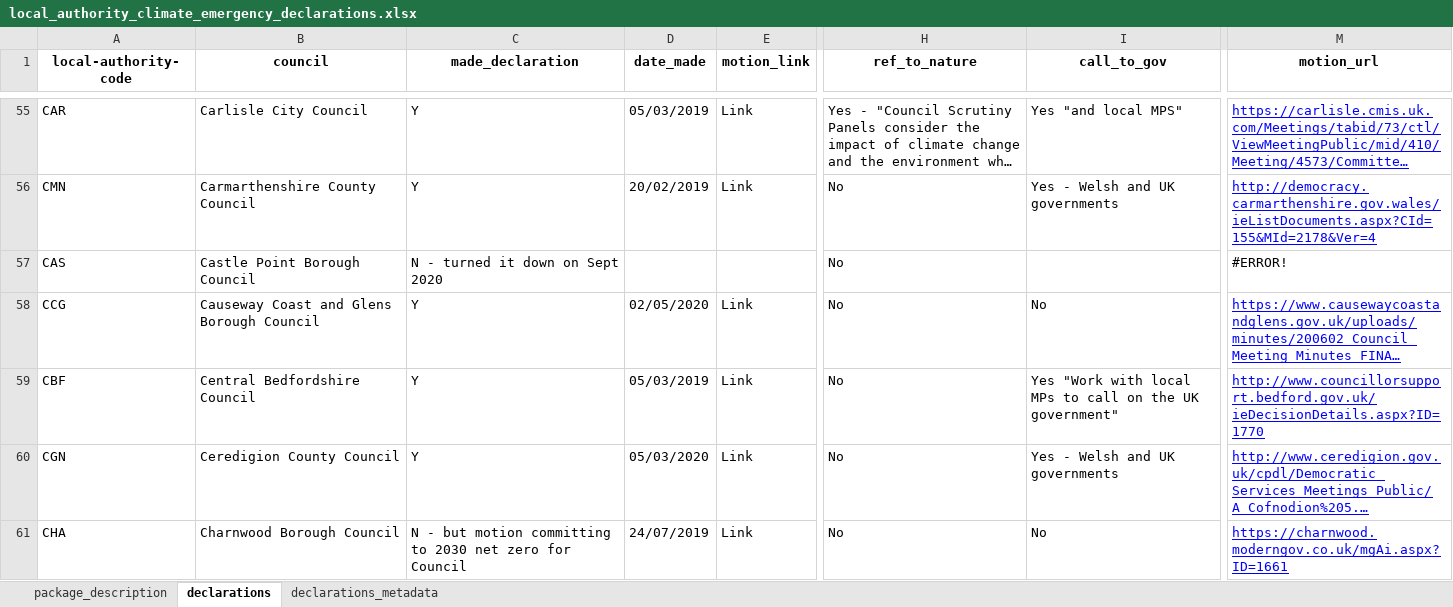
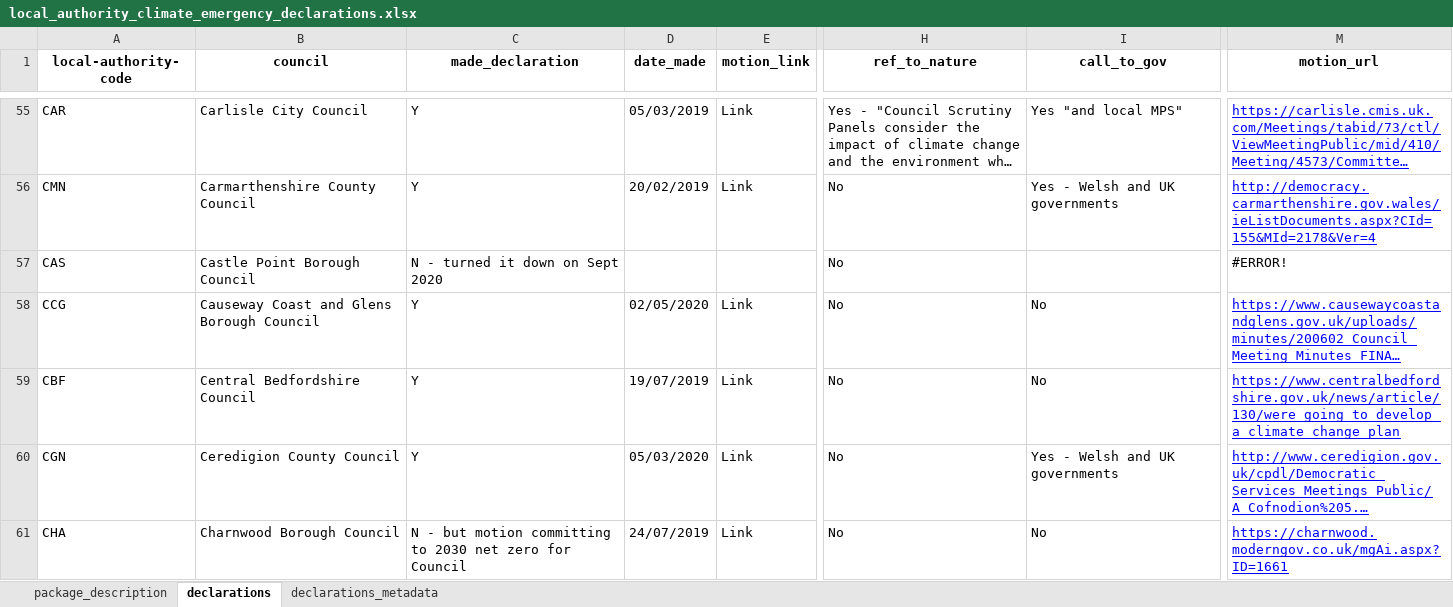
Before and after one commit to mysociety/la-plans-promises, an Excel workbook: docs/data/local_authority_climate_emergency_declarations/0/local_authority_climate_emergency_declarations.xlsx, sheet declarations, drawn as a sheet; only a part is shown, gaps mark what is left out; long unchanged cells end in …; values as stored, in another font and other column widths than the file's, no borders; the diff names each change by its address in the sheet, - before the commit and + after, or states it on an @@ line.

```diff
--- a/docs/data/local_authority_climate_emergency_declarations/0/local_authority_climate_emergency_declarations.xlsx (sheet declarations)
+++ b/docs/data/local_authority_climate_emergency_declarations/0/local_authority_climate_emergency_declarations.xlsx (sheet declarations)
-D59 (date_made): 05/03/2019
+D59 (date_made): 19/07/2019
-I59 (call_to_gov): Yes "Work with local MPs to call on the UK government"
+I59 (call_to_gov): No
-M59 (motion_url): http://www.councillorsupport.bedford.gov.uk/ieDecisionDetails.aspx?ID=1770
+M59 (motion_url): https://www.centralbedfordshire.gov.uk/news/article/130/were_going_to_develop_a_climate_change_plan
```
Also changed, not shown: sheet package_description, docs/data/local_authority_climate_emergency_declarations/latest/local_authority_climate_emergency_declarations.xlsx, 33 other files.
